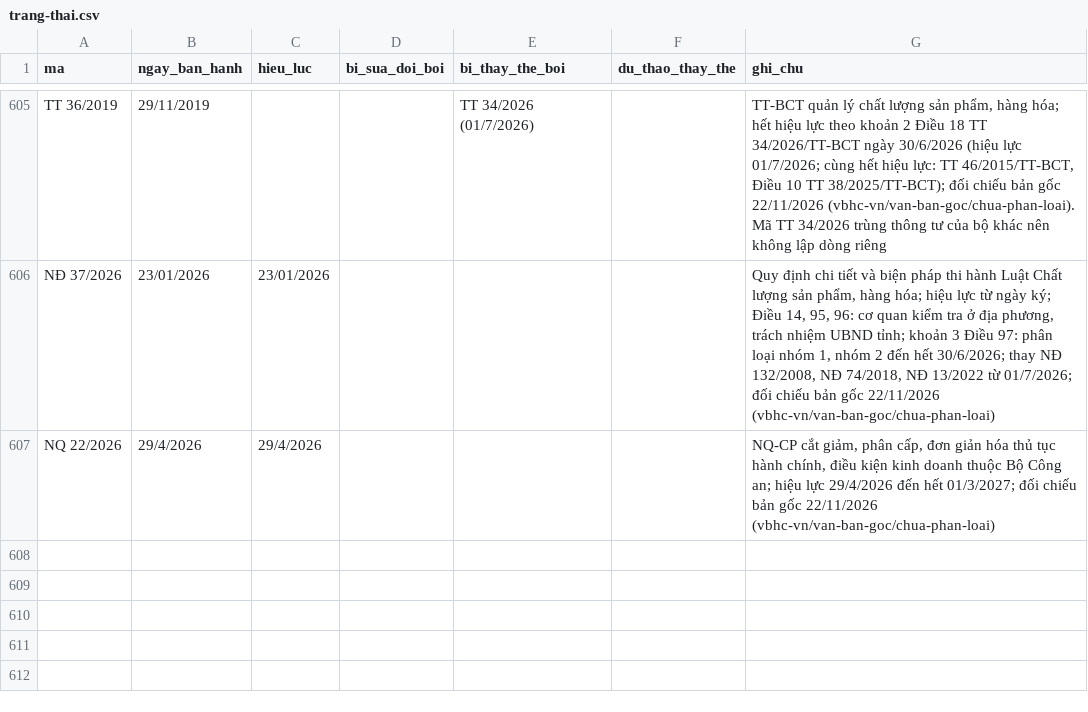
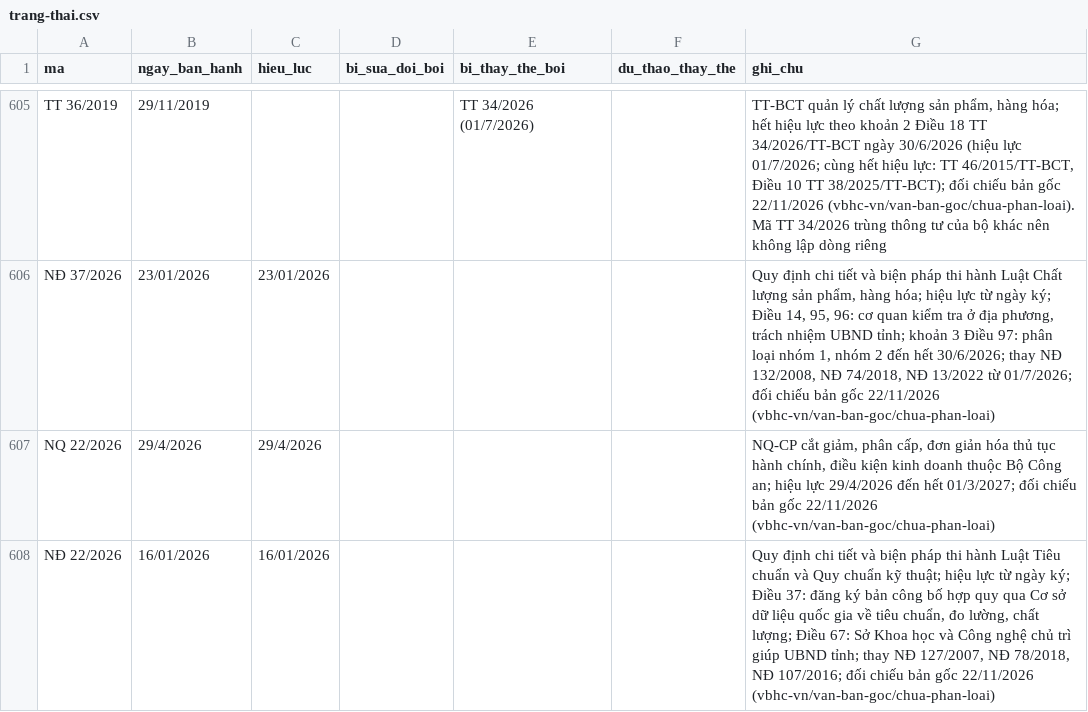
Before and after one commit to Trangsct/skill-sct, a CSV file: registry/trang-thai.csv, drawn as a sheet; only a part is shown, gaps mark what is left out.

```diff
--- a/registry/trang-thai.csv
+++ b/registry/trang-thai.csv
@@ -607 +607,2 @@ NĐ 37/2026,23/01/2026,23/01/2026,,,,"Quy định chi tiết và biện pháp th
 NQ 22/2026,29/4/2026,29/4/2026,,,,"NQ-CP cắt giảm, phân cấp, đơn giản hóa thủ tục hành chính, điều kiện kinh doanh thuộc Bộ Công an; hiệu lực 29/4/2026 đến hết 01/3/2027; đối chiếu bản gốc 22/11/2026 (vbhc-vn/van-ban-goc/chua-phan-loai)"
+NĐ 22/2026,16/01/2026,16/01/2026,,,,"Quy định chi tiết và biện pháp thi hành Luật Tiêu chuẩn và Quy chuẩn kỹ thuật; hiệu lực từ ngày ký; Điều 37: đăng ký bản công bố hợp quy qua Cơ sở dữ liệu quốc gia về tiêu chuẩn, đo lường, chất lượng; Điều 67: Sở Khoa học và Công nghệ chủ trì giúp UBND tỉnh; thay NĐ 127/2007, NĐ 78/2018, NĐ 107/2016; đối chiếu bản gốc 22/11/2026 (vbhc-vn/van-ban-goc/chua-phan-loai)"
```
Also changed, not shown: DANH-MUC-VAN-BAN-GOC.csv, 36 other files.
